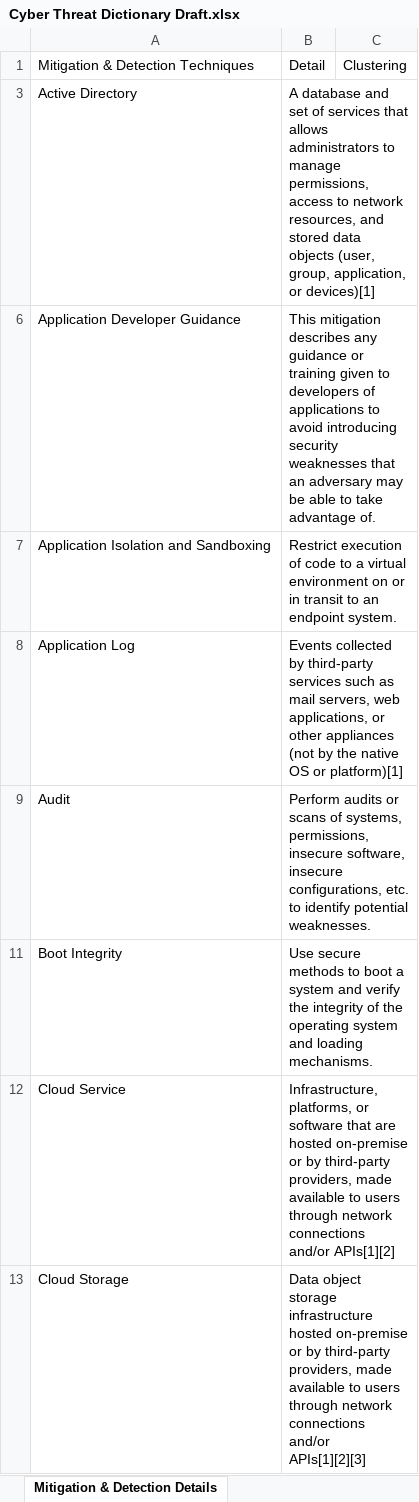
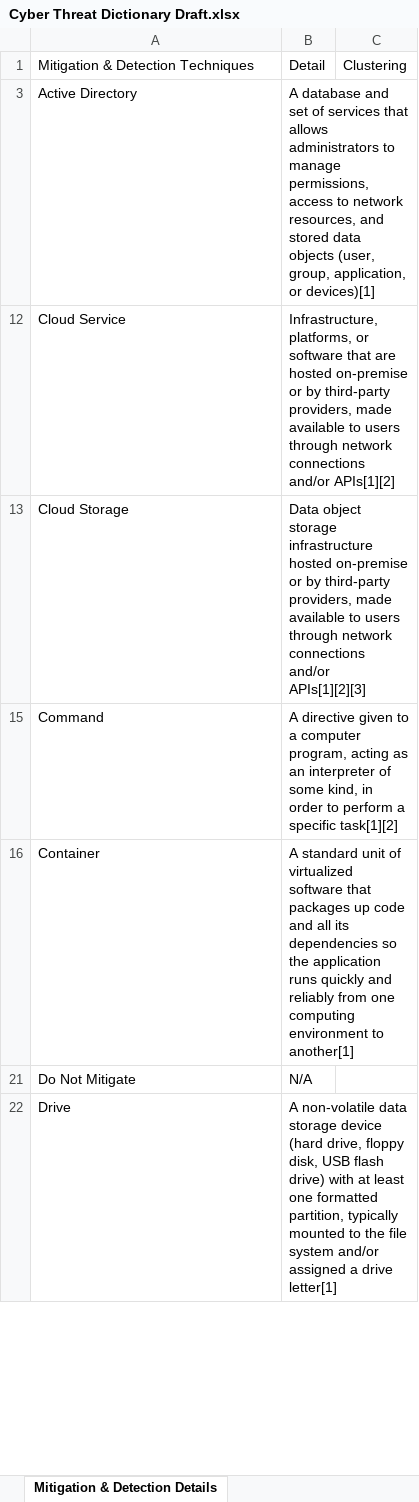
Before and after one commit to vichhika/Y4FinalReport, an Excel workbook: Cyber Threat Dictionary/Cyber Threat Dictionary Draft.xlsx, sheet Mitigation & Detection Details, drawn as a sheet; only a part is shown; the shorter side is filled out with more unchanged rows; values as stored, in another font and other column widths than the file's, no borders; table styles not drawn; the diff covers the shown part only; the diff names each change by its address in the sheet, - before the commit and + after, or states it on an @@ line.

Commit message:
Update mitigation & detection details

```diff
--- a/Cyber Threat Dictionary/Cyber Threat Dictionary Draft.xlsx (sheet Mitigation & Detection Details)
+++ b/Cyber Threat Dictionary/Cyber Threat Dictionary Draft.xlsx (sheet Mitigation & Detection Details)
-row 6: Application Developer Guidance | This mitigation describes any guidance or training given to developers of applications to avoid introducing security weaknesses that an adversary may be able to take advantage of.
-row 7: Application Isolation and Sandboxing | Restrict execution of code to a virtual environment on or in transit to an endpoint system.
-row 8: Application Log | Events collected by third-party services such as mail servers, web applications, or other appliances (not by the native OS or platform)[1]
-row 9: Audit | Perform audits or scans of systems, permissions, insecure software, insecure configurations, etc. to identify potential weaknesses.
-row 11: Boot Integrity | Use secure methods to boot a system and verify the integrity of the operating system and loading mechanisms.
```
Also changed, not shown: 29 removed rows elsewhere in this sheet, hidden cells.
